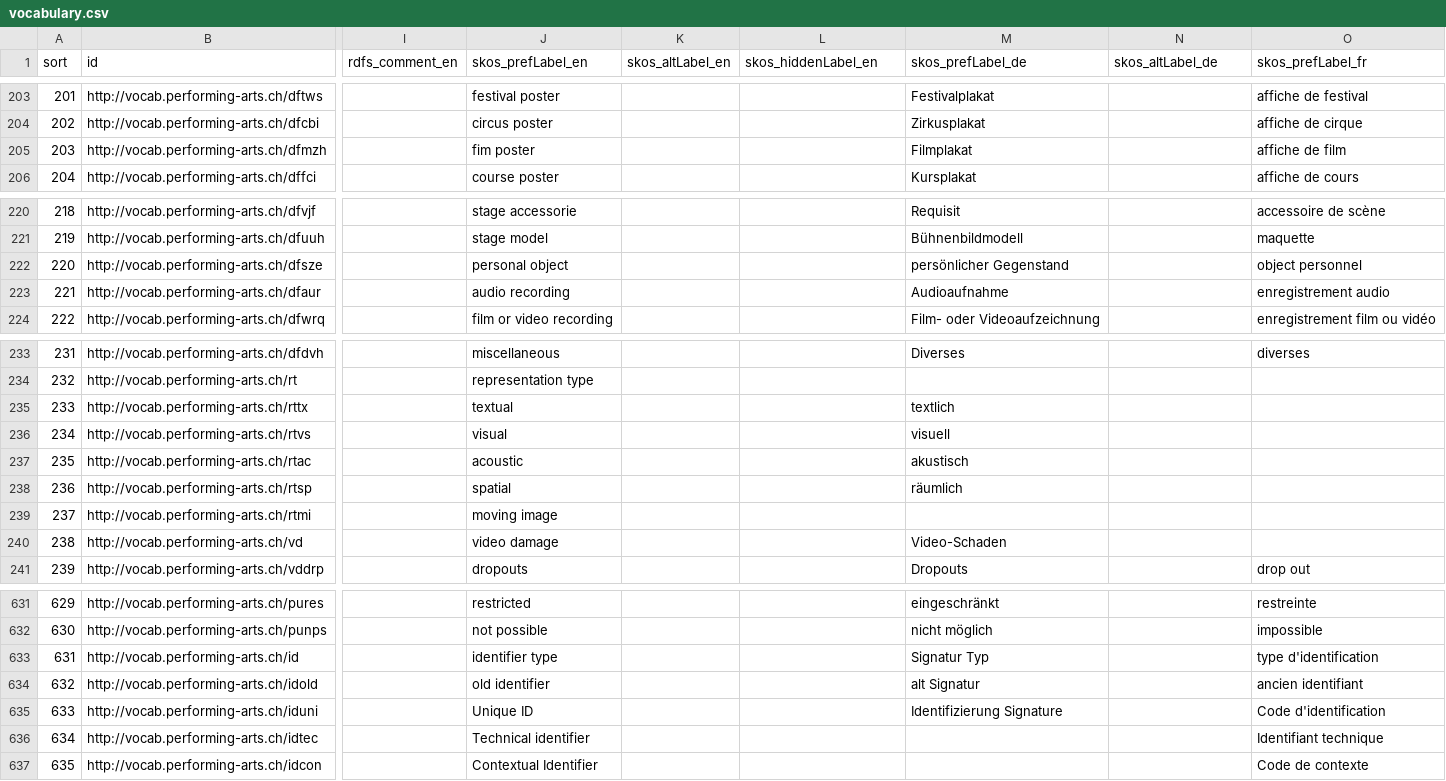
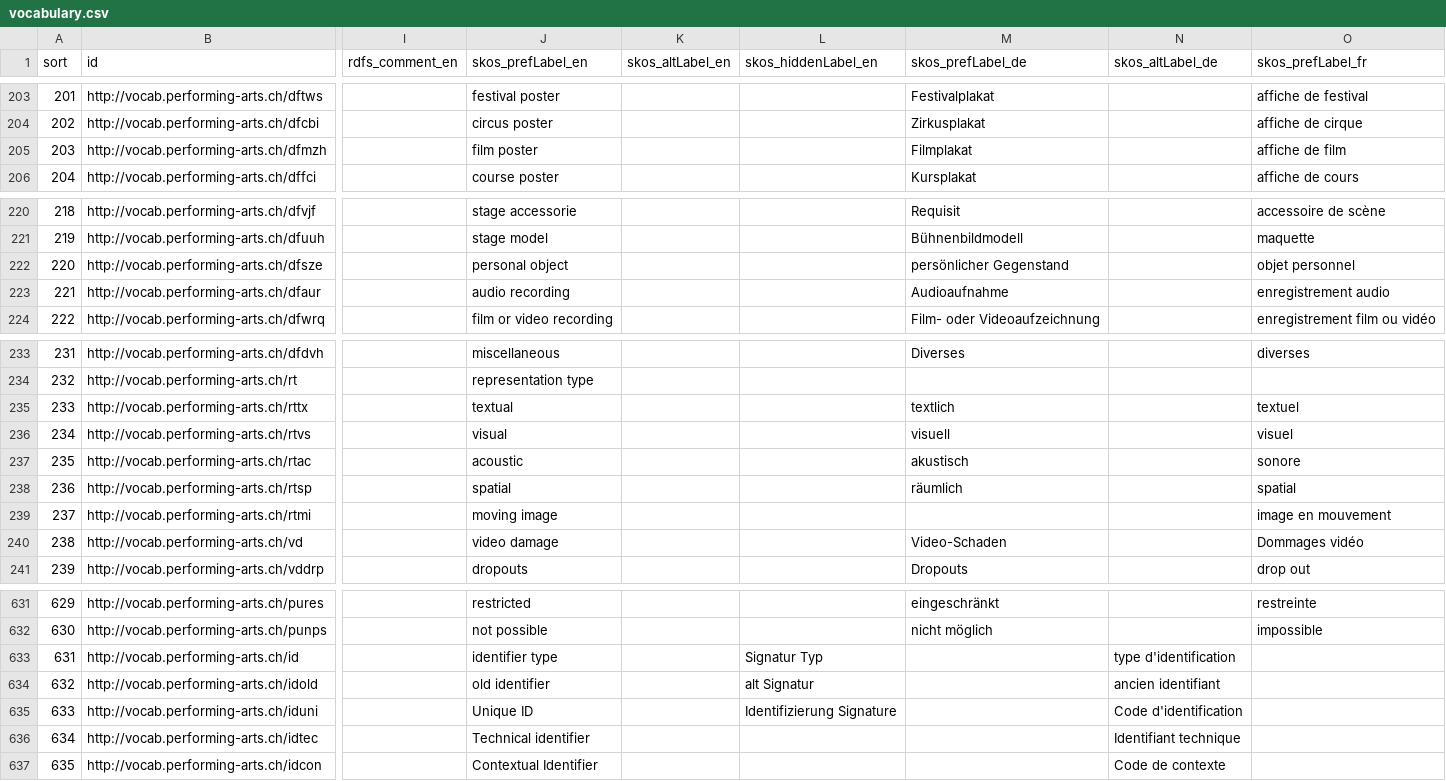
Before and after one commit to sapa/spa-vocabulary, a CSV file: docs/vocabulary.csv, drawn as a sheet; only a part is shown, gaps mark what is left out; the diff names each change by its address in the sheet, - before the commit and + after, or states it on an @@ line.

```diff
--- a/docs/vocabulary.csv
+++ b/docs/vocabulary.csv
-J205 (skos_prefLabel_en): fim poster
+J205 (skos_prefLabel_en): film poster
-O222 (skos_prefLabel_fr): object personnel
+O222 (skos_prefLabel_fr): objet personnel
-O235 (skos_prefLabel_fr): (empty)
+O235 (skos_prefLabel_fr): textuel
-O236 (skos_prefLabel_fr): (empty)
+O236 (skos_prefLabel_fr): visuel
-O237 (skos_prefLabel_fr): (empty)
+O237 (skos_prefLabel_fr): sonore
-O238 (skos_prefLabel_fr): (empty)
+O238 (skos_prefLabel_fr): spatial
-O239 (skos_prefLabel_fr): (empty)
+O239 (skos_prefLabel_fr): image en mouvement
-O240 (skos_prefLabel_fr): (empty)
+O240 (skos_prefLabel_fr): Dommages vidéo
-L633 (skos_hiddenLabel_en): (empty)
+L633 (skos_hiddenLabel_en): Signatur Typ
-M633 (skos_prefLabel_de): Signatur Typ
+M633 (skos_prefLabel_de): (empty)
-N633 (skos_altLabel_de): (empty)
+N633 (skos_altLabel_de): type d'identification
-O633 (skos_prefLabel_fr): type d'identification
+O633 (skos_prefLabel_fr): (empty)
-L634 (skos_hiddenLabel_en): (empty)
+L634 (skos_hiddenLabel_en): alt Signatur
-M634 (skos_prefLabel_de): alt Signatur
+M634 (skos_prefLabel_de): (empty)
-N634 (skos_altLabel_de): (empty)
+N634 (skos_altLabel_de): ancien identifiant
-O634 (skos_prefLabel_fr): ancien identifiant
+O634 (skos_prefLabel_fr): (empty)
-L635 (skos_hiddenLabel_en): (empty)
+L635 (skos_hiddenLabel_en): Identifizierung Signature
-M635 (skos_prefLabel_de): Identifizierung Signature
+M635 (skos_prefLabel_de): (empty)
-N635 (skos_altLabel_de): (empty)
+N635 (skos_altLabel_de): Code d'identification
-O635 (skos_prefLabel_fr): Code d'identification
+O635 (skos_prefLabel_fr): (empty)
-N636 (skos_altLabel_de): (empty)
+N636 (skos_altLabel_de): Identifiant technique
-O636 (skos_prefLabel_fr): Identifiant technique
+O636 (skos_prefLabel_fr): (empty)
-N637 (skos_altLabel_de): (empty)
+N637 (skos_altLabel_de): Code de contexte
-O637 (skos_prefLabel_fr): Code de contexte
+O637 (skos_prefLabel_fr): (empty)
```
Also changed, not shown: 2 other files.
